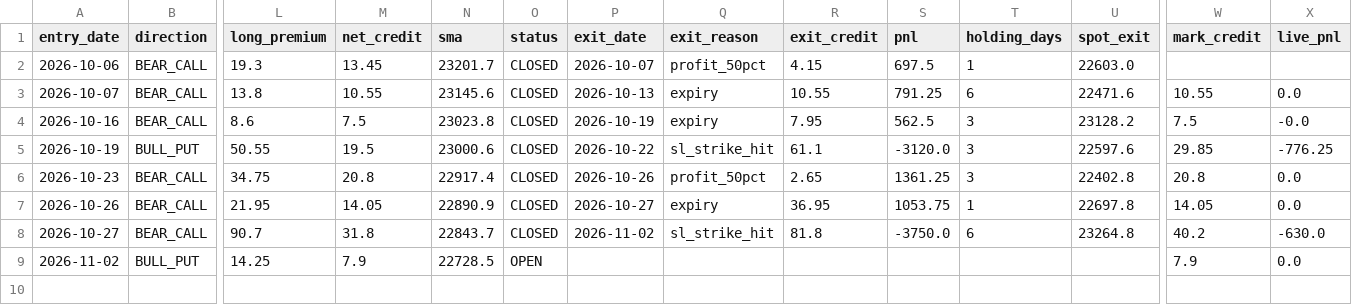
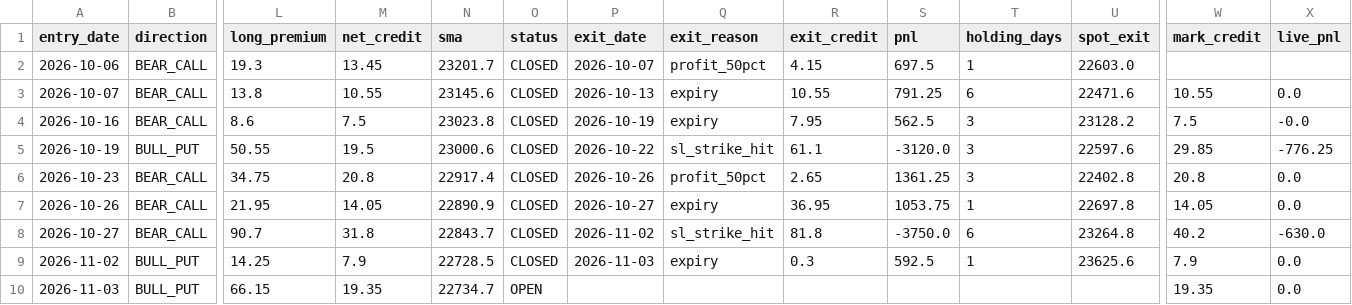
Before and after one commit to anilsahu89/My-world, a CSV file: scanners/papertrades/daily_theta_trades.csv, drawn as a sheet; only a part is shown, gaps mark what is left out; rows hold the shown columns only; the diff names each change by its address in the sheet, - before the commit and + after, or states it on an @@ line.

Commit message:
chore: paper trade state 2026-11-03T09:29Z

```diff
--- a/scanners/papertrades/daily_theta_trades.csv
+++ b/scanners/papertrades/daily_theta_trades.csv
-O9 (status): OPEN
+O9 (status): CLOSED
-P9 (exit_date): (empty)
+P9 (exit_date): 2026-11-03
-Q9 (exit_reason): (empty)
+Q9 (exit_reason): expiry
-R9 (exit_credit): (empty)
+R9 (exit_credit): 0.3
-S9 (pnl): (empty)
+S9 (pnl): 592.5
-T9 (holding_days): (empty)
+T9 (holding_days): 1
-U9 (spot_exit): (empty)
+U9 (spot_exit): 23625.6
+row 10: 2026-11-03 | BULL_PUT | 66.15 | 19.35 | 22734.7 | OPEN |  |  |  |  |  |  | 19.35 | 0.0
```
Also changed, not shown: scanners/papertrades/nifty_premium_mill_trades.csv, 12 other files.
